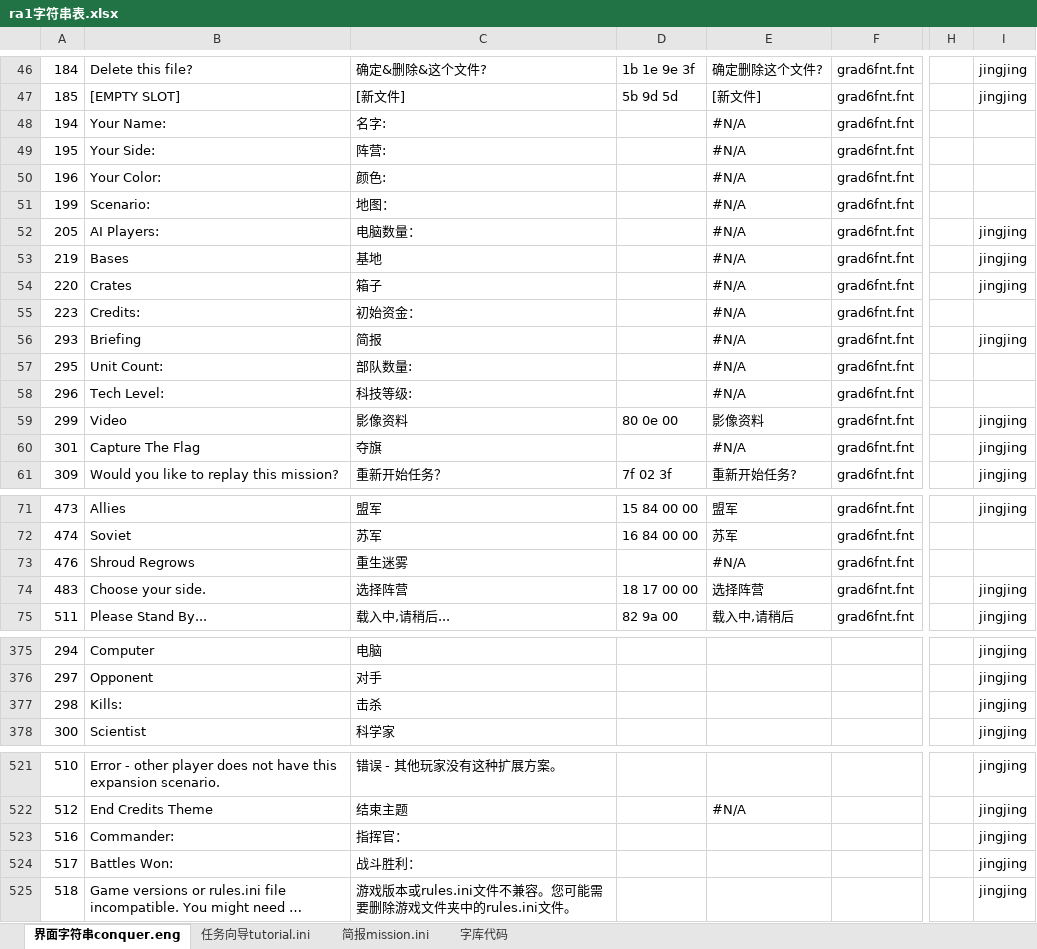
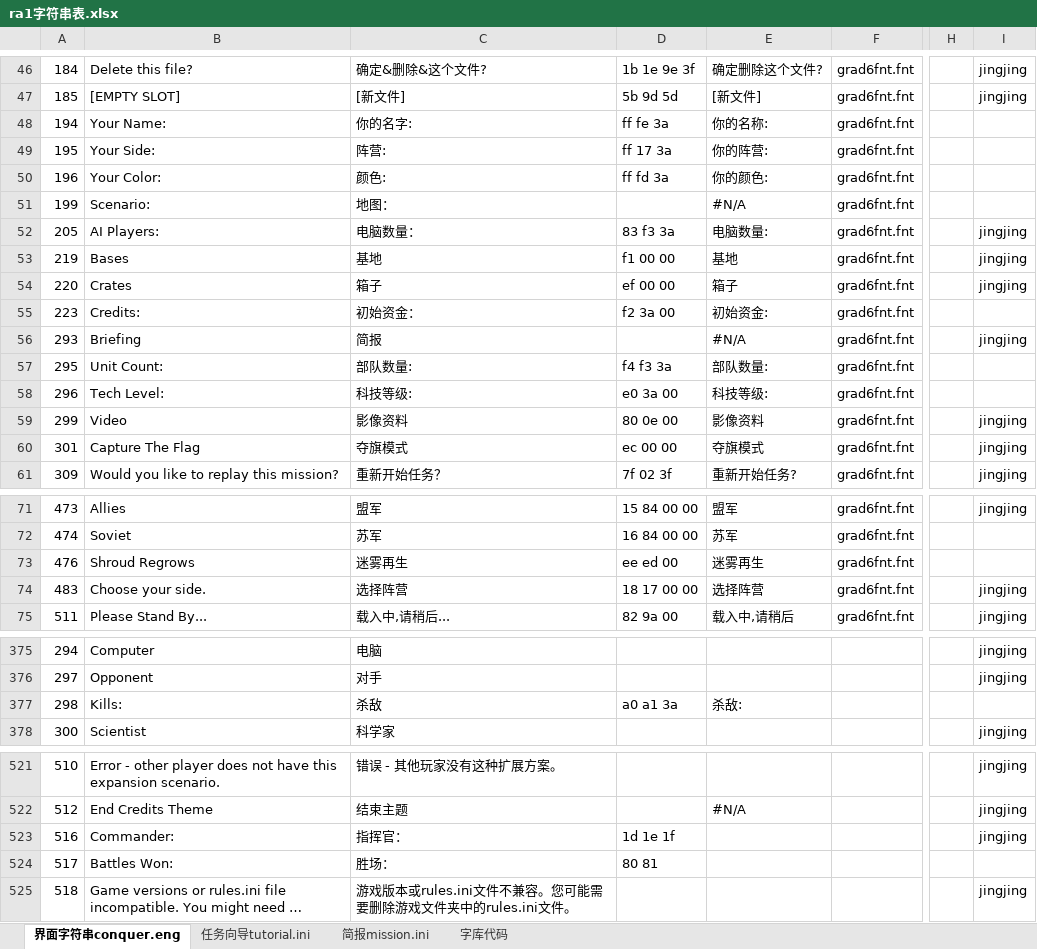
Before and after one commit to yjfyy/cc, an Excel workbook: ra1/ra1字符串表.xlsx, sheet 界面字符串conquer.eng, drawn as a sheet; only a part is shown, gaps mark what is left out; long unchanged cells end in …; values as stored, in another font and other column widths than the file's, no cell formats; the diff covers the shown part only; the diff names each change by its address in the sheet, - before the commit and + after, or states it on an @@ line.

```diff
--- a/ra1/ra1字符串表.xlsx (sheet 界面字符串conquer.eng)
+++ b/ra1/ra1字符串表.xlsx (sheet 界面字符串conquer.eng)
-C48: 名字:
+C48: 你的名字:
-D48: (empty)
+D48: ff fe 3a
-E48: #N/A
+E48: 你的名称:
-D49: (empty)
+D49: ff 17 3a
-E49: #N/A
+E49: 你的阵营:
-D50: (empty)
+D50: ff fd 3a
-E50: #N/A
+E50: 你的颜色:
-D52: (empty)
+D52: 83 f3 3a
-E52: #N/A
+E52: 电脑数量:
-D53: (empty)
+D53: f1 00 00
-E53: #N/A
+E53: 基地
-D54: (empty)
+D54: ef 00 00
-E54: #N/A
+E54: 箱子
-D55: (empty)
+D55: f2 3a 00
-E55: #N/A
+E55: 初始资金:
-D57: (empty)
+D57: f4 f3 3a
-E57: #N/A
+E57: 部队数量:
-D58: (empty)
+D58: e0 3a 00
-E58: #N/A
+E58: 科技等级:
-C60: 夺旗
+C60: 夺旗模式
-D60: (empty)
+D60: ec 00 00
-E60: #N/A
+E60: 夺旗模式
-C73: 重生迷雾
+C73: 迷雾再生
-D73: (empty)
+D73: ee ed 00
-E73: #N/A
+E73: 迷雾再生
-C377: 击杀
+C377: 杀敌
-D377: (empty)
+D377: a0 a1 3a
-E377: (empty)
+E377: 杀敌:
-I377: jingjing
+I377: (empty)
-D523: (empty)
+D523: 1d 1e 1f
-C524: 战斗胜利：
+C524: 胜场：
-D524: (empty)
+D524: 80 81
-I524: jingjing
+I524: (empty)
```
Also changed, not shown: 32 edited cells elsewhere in this sheet, sheet 字库代码, cell formats, charts or pictures, 7 other files.
